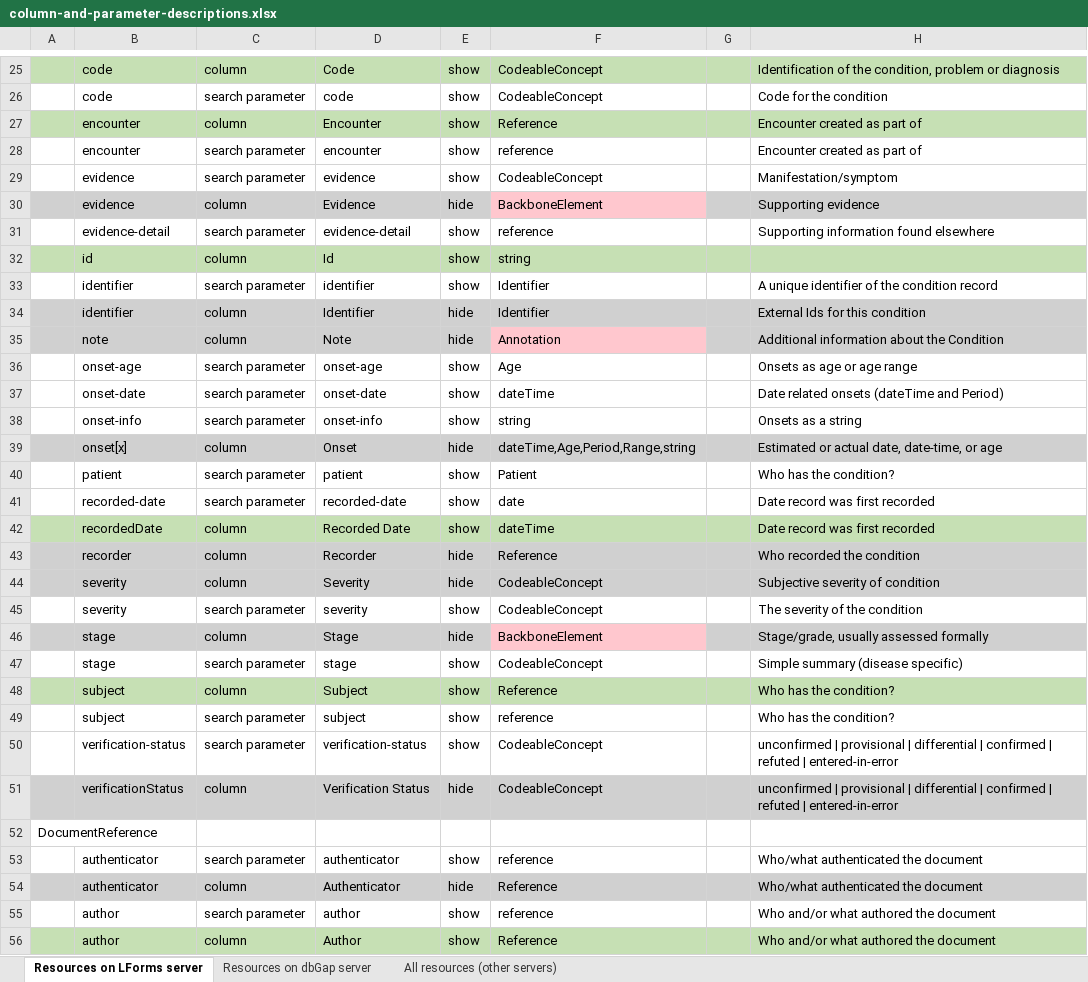
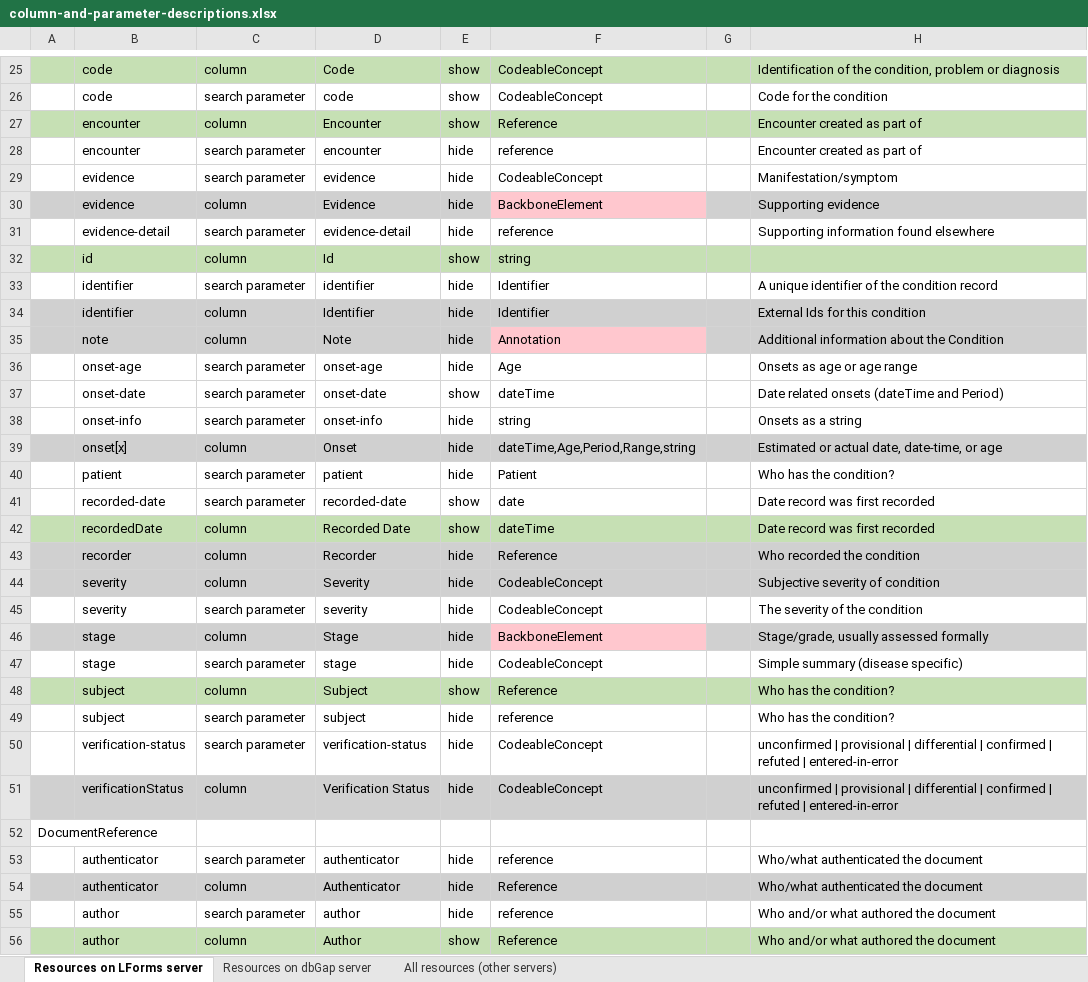
Before and after one commit to LHNCBC/research-data-finder, an Excel workbook: src/conf/xlsx/column-and-parameter-descriptions.xlsx, sheet Resources on LForms server, drawn as a sheet; only a part is shown, gaps mark what is left out; values as stored, in another font and other column widths than the file's, no borders; the diff covers the shown part only; the diff names each change by its address in the sheet, - before the commit and + after, or states it on an @@ line.

```diff
--- a/src/conf/xlsx/column-and-parameter-descriptions.xlsx (sheet Resources on LForms server)
+++ b/src/conf/xlsx/column-and-parameter-descriptions.xlsx (sheet Resources on LForms server)
-E28:E29: show
+E28:E29: hide
-E31: show
+E31: hide
-E33: show
+E33: hide
-E36: show
+E36: hide
-E38: show
+E38: hide
-E40: show
+E40: hide
-E45: show
+E45: hide
-E47: show
+E47: hide
-E49:E50: show
+E49:E50: hide
-E53: show
+E53: hide
-E55: show
+E55: hide
```
Also changed, not shown: 114 edited cells and cell formats elsewhere in this sheet, sheet Resources on dbGap server, sheet All resources (other servers), 1 other file.
